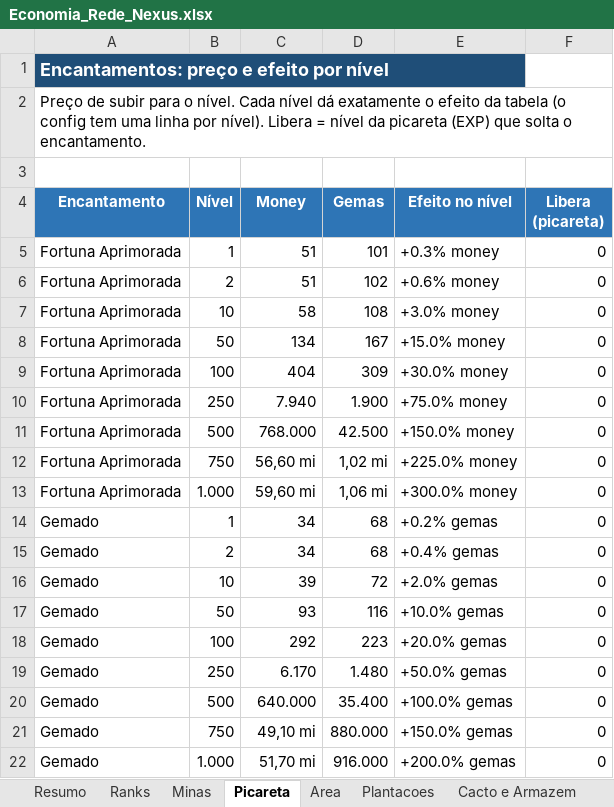
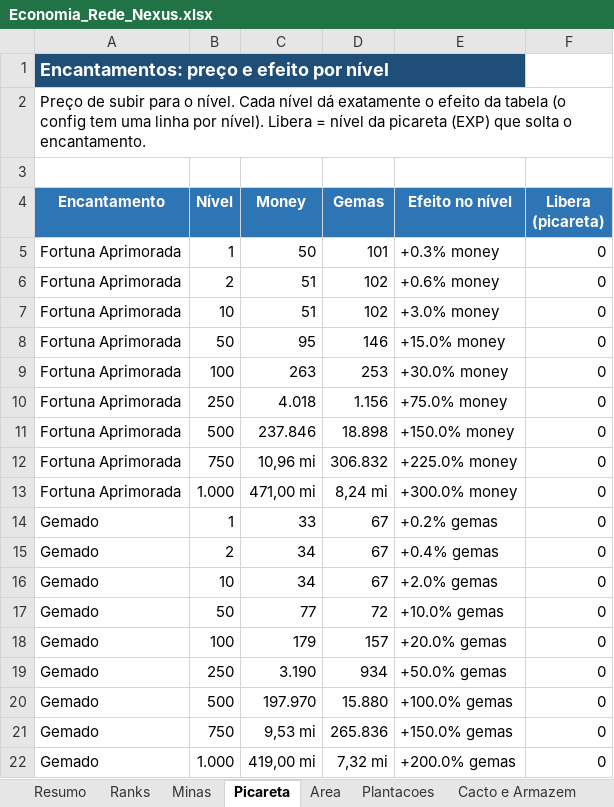
Before and after one commit to eoJhoon/Arquivos-para-o-claude, an Excel workbook: economia/saida/Economia_Rede_Nexus.xlsx, sheet Picareta, drawn as a sheet; only a part is shown; values as stored, in another font and other column widths than the file's, no borders; the diff covers the shown part only; the diff names each change by its address in the sheet, - before the commit and + after, or states it on an @@ line.

```diff
--- a/economia/saida/Economia_Rede_Nexus.xlsx (sheet Picareta)
+++ b/economia/saida/Economia_Rede_Nexus.xlsx (sheet Picareta)
-C5 (Money): 51
+C5 (Money): 50
-C7 (Money): 58
+C7 (Money): 51
-D7 (Gemas): 108
+D7 (Gemas): 102
-C8 (Money): 134
+C8 (Money): 95
-D8 (Gemas): 167
+D8 (Gemas): 146
-C9 (Money): 404
+C9 (Money): 263
-D9 (Gemas): 309
+D9 (Gemas): 253
-C10 (Money): 7.940
+C10 (Money): 4.018
-D10 (Gemas): 1.900
+D10 (Gemas): 1.156
-C11 (Money): 768.000
+C11 (Money): 237.846
-D11 (Gemas): 42.500
+D11 (Gemas): 18.898
-C12 (Money): 56,60 mi
+C12 (Money): 10,96 mi
-D12 (Gemas): 1,02 mi
+D12 (Gemas): 306.832
-C13 (Money): 59,60 mi
+C13 (Money): 471,00 mi
-D13 (Gemas): 1,06 mi
+D13 (Gemas): 8,24 mi
-C14 (Money): 34
+C14 (Money): 33
-D14:D15 (Gemas): 68
+D14:D15 (Gemas): 67
-C16 (Money): 39
+C16 (Money): 34
-D16 (Gemas): 72
+D16 (Gemas): 67
-C17 (Money): 93
+C17 (Money): 77
-D17 (Gemas): 116
+D17 (Gemas): 72
-C18 (Money): 292
+C18 (Money): 179
-D18 (Gemas): 223
+D18 (Gemas): 157
-C19 (Money): 6.170
+C19 (Money): 3.190
-D19 (Gemas): 1.480
+D19 (Gemas): 934
-C20 (Money): 640.000
+C20 (Money): 197.970
-D20 (Gemas): 35.400
+D20 (Gemas): 15.880
-C21 (Money): 49,10 mi
+C21 (Money): 9,53 mi
-D21 (Gemas): 880.000
+D21 (Gemas): 265.836
-C22 (Money): 51,70 mi
+C22 (Money): 419,00 mi
-D22 (Gemas): 916.000
+D22 (Gemas): 7,32 mi
```
Also changed, not shown: 287 edited cells elsewhere in this sheet, sheet Ranks, sheet Plantacoes, sheet Minas, sheet Cacto e Armazem, sheet Prestigio, sheet Combate, 2 more sheets, 8 other files.
